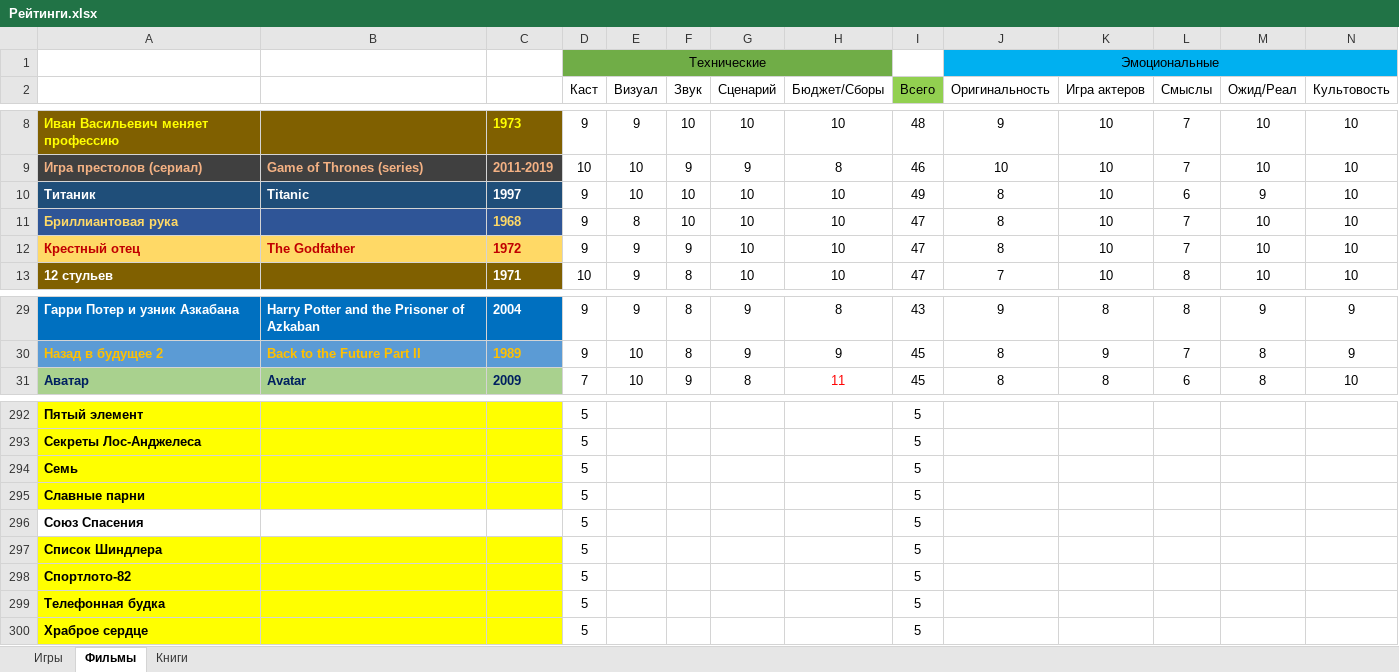
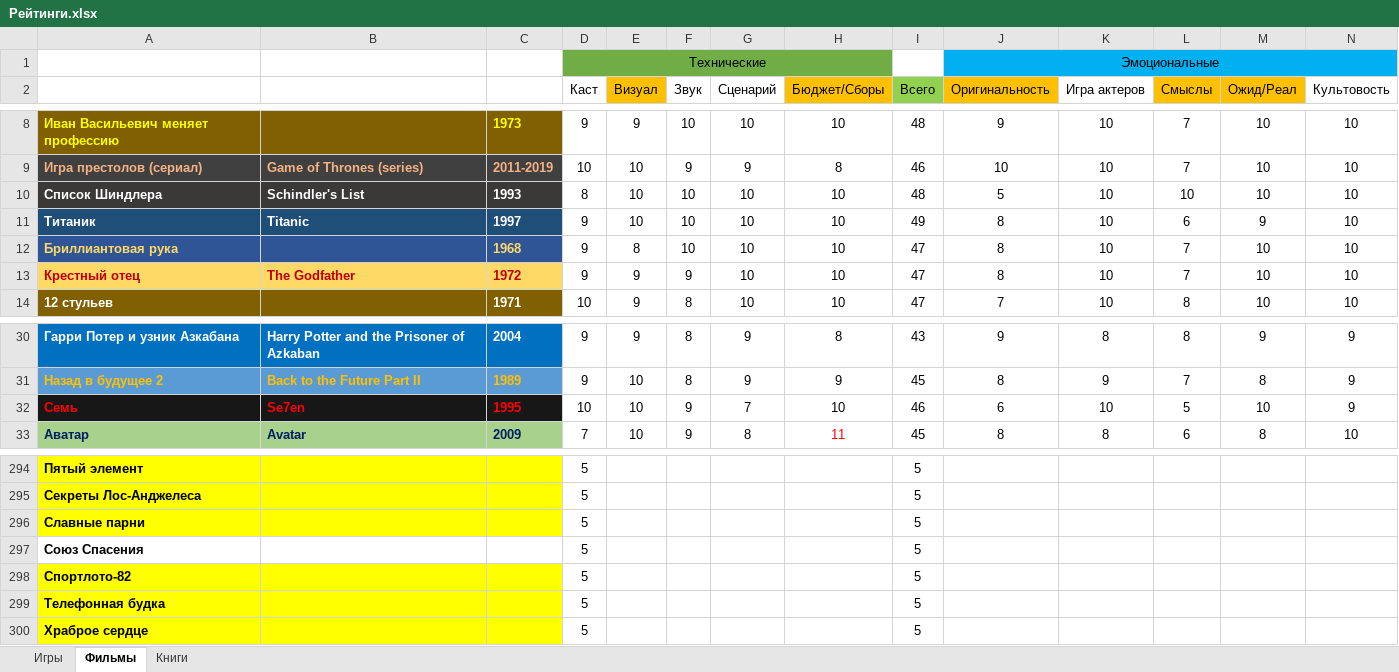
Before and after one commit to VexOlmer/Knowledge_Base, an Excel workbook: other/Рейтинги.xlsx, sheet Фильмы, drawn as a sheet; only a part is shown, gaps mark what is left out; values as stored, in another font and other column widths than the file's, no borders; removed rows and columns are numbered as before the commit, all else as after; rows hold the shown columns only; the diff names each change by its address in the sheet, - before the commit and + after, or states it on an @@ line.

Commit message:
Some changes films

```diff
--- a/other/Рейтинги.xlsx (sheet Фильмы)
+++ b/other/Рейтинги.xlsx (sheet Фильмы)
-E2 fill: none
+E2 fill: #FFC000
-H2 fill: none
+H2 fill: #FFC000
-J2 fill: none
+J2 fill: #FFC000
-L2:M2 fill: none
+L2:M2 fill: #FFC000
+row 10: Список Шиндлера | Schindler's List | 1993 | 8 | 10 | 10 | 10 | 10 | 48 | 5 | 10 | 10 | 10 | 10
+row 32: Семь | Se7en | 1995 | 10 | 10 | 9 | 7 | 10 | 46 | 6 | 10 | 5 | 10 | 9
-row 294: Семь |  |  | 5 |  |  |  |  | 5
-row 297: Список Шиндлера |  |  | 5 |  |  |  |  | 5
```
Also changed, not shown: formulas that keep their value.
